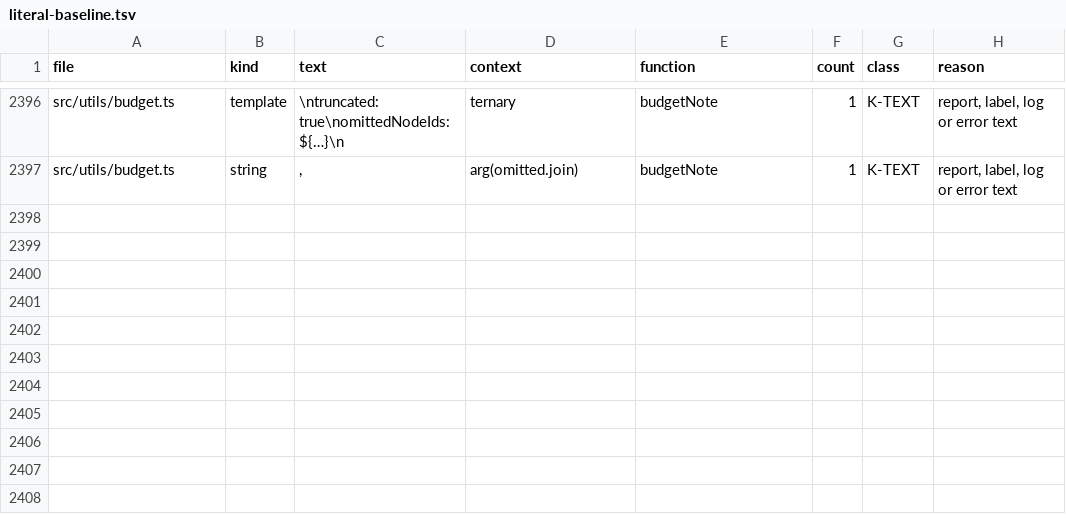
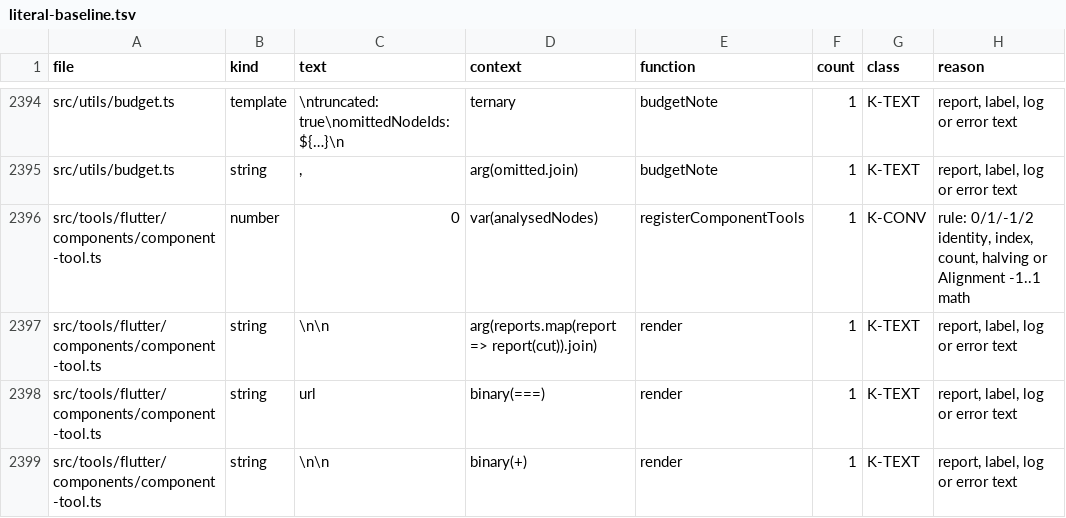
Before and after one commit to ahmedibrahim085/figma-flutter-mcp-extended, a TSV file: tools/literal-baseline.tsv, drawn as a sheet; only a part is shown, gaps mark what is left out; the diff covers the shown part only.

```diff
--- a/tools/literal-baseline.tsv
+++ b/tools/literal-baseline.tsv
@@ -2397 +2395,5 @@ src/utils/budget.ts	template	\ntruncated: true\nomittedNodeIds: ${…}\n	ternary
 src/utils/budget.ts	string	, 	arg(omitted.join)	budgetNote	1	K-TEXT	report, label, log or error text
+src/tools/flutter/components/component-tool.ts	number	0	var(analysedNodes)	registerComponentTools	1	K-CONV	rule: 0/1/-1/2 identity, index, count, halving or Alignment -1..1 math
+src/tools/flutter/components/component-tool.ts	string	\n\n	arg(reports.map(report => report(cut)).join)	render	1	K-TEXT	report, label, log or error text
+src/tools/flutter/components/component-tool.ts	string	url	binary(===)	render	1	K-TEXT	report, label, log or error text
+src/tools/flutter/components/component-tool.ts	string	\n\n	binary(+)	render	1	K-TEXT	report, label, log or error text
```
Also changed, not shown: 4 added rows, 2 removed rows and 10 edited cells elsewhere in this file, 6 other files.
